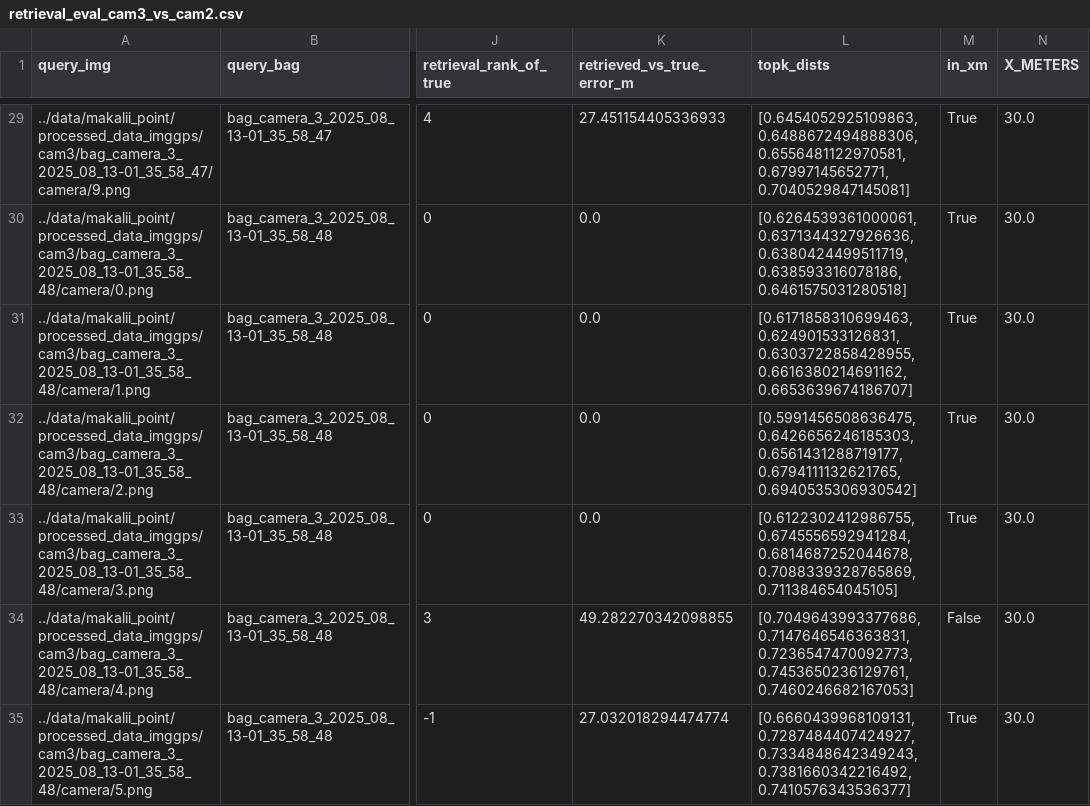
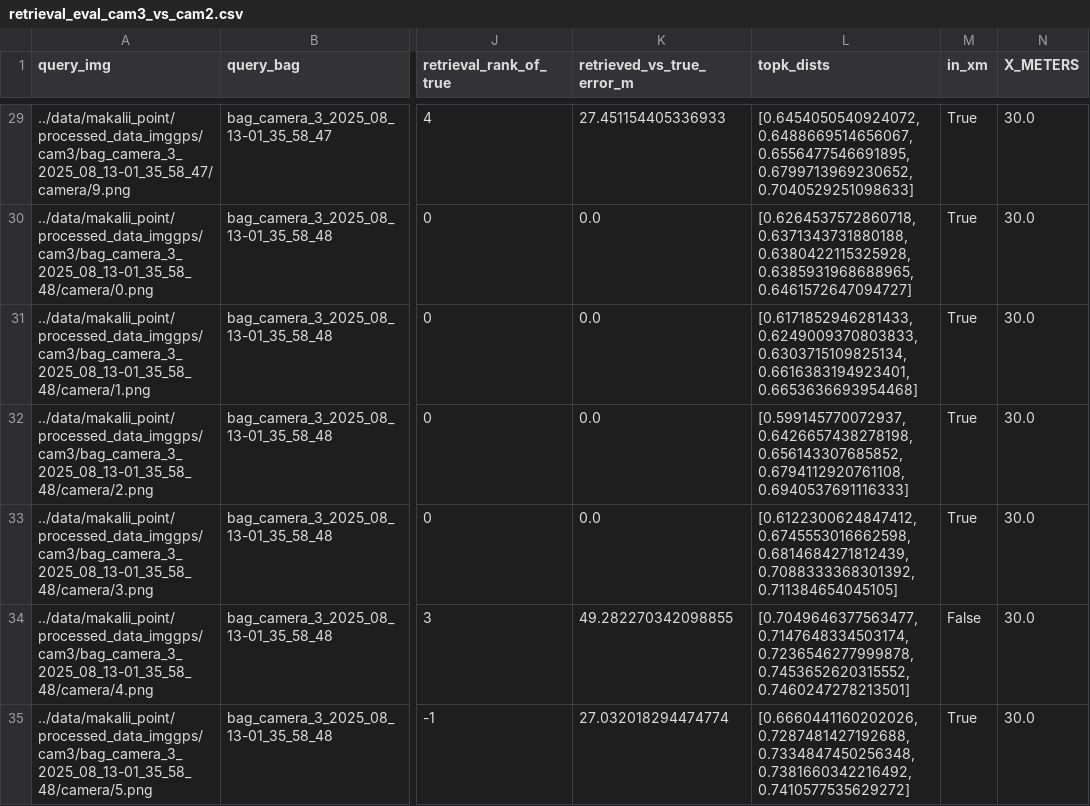
Before and after one commit to palliyanaflower/hawaii_processing, a CSV file: megaloc/results/retrieval_eval_cam3_vs_cam2.csv, drawn as a sheet; only a part is shown, gaps mark what is left out; the diff covers the shown part only; the diff names each change by its address in the sheet, - before the commit and + after, or states it on an @@ line.

```diff
--- a/megaloc/results/retrieval_eval_cam3_vs_cam2.csv
+++ b/megaloc/results/retrieval_eval_cam3_vs_cam2.csv
-L29 (topk_dists): [0.6454052925109863, 0.6488672494888306, 0.6556481122970581, 0.67997145652771, 0.7040529847145081]
+L29 (topk_dists): [0.6454050540924072, 0.6488669514656067, 0.6556477546691895, 0.6799713969230652, 0.7040529251098633]
-L30 (topk_dists): [0.6264539361000061, 0.6371344327926636, 0.6380424499511719, 0.638593316078186, 0.6461575031280518]
+L30 (topk_dists): [0.6264537572860718, 0.6371343731880188, 0.6380422115325928, 0.6385931968688965, 0.6461572647094727]
-L31 (topk_dists): [0.6171858310699463, 0.624901533126831, 0.6303722858428955, 0.6616380214691162, 0.6653639674186707]
+L31 (topk_dists): [0.6171852946281433, 0.6249009370803833, 0.6303715109825134, 0.6616383194923401, 0.6653636693954468]
-L32 (topk_dists): [0.5991456508636475, 0.6426656246185303, 0.6561431288719177, 0.6794111132621765, 0.6940535306930542]
+L32 (topk_dists): [0.599145770072937, 0.6426657438278198, 0.656143307685852, 0.6794112920761108, 0.6940537691116333]
-L33 (topk_dists): [0.6122302412986755, 0.6745556592941284, 0.6814687252044678, 0.7088339328765869, 0.711384654045105]
+L33 (topk_dists): [0.6122300624847412, 0.6745553016662598, 0.6814684271812439, 0.7088333368301392, 0.711384654045105]
-L34 (topk_dists): [0.7049643993377686, 0.7147646546363831, 0.7236547470092773, 0.7453650236129761, 0.7460246682167053]
+L34 (topk_dists): [0.7049646377563477, 0.7147648334503174, 0.7236546277999878, 0.7453652620315552, 0.7460247278213501]
-L35 (topk_dists): [0.6660439968109131, 0.7287484407424927, 0.7334848642349243, 0.7381660342216492, 0.7410576343536377]
+L35 (topk_dists): [0.6660441160202026, 0.7287481427192688, 0.7334847450256348, 0.7381660342216492, 0.7410577535629272]
```
Also changed, not shown: 99 edited cells elsewhere in this file, 16 other files.
